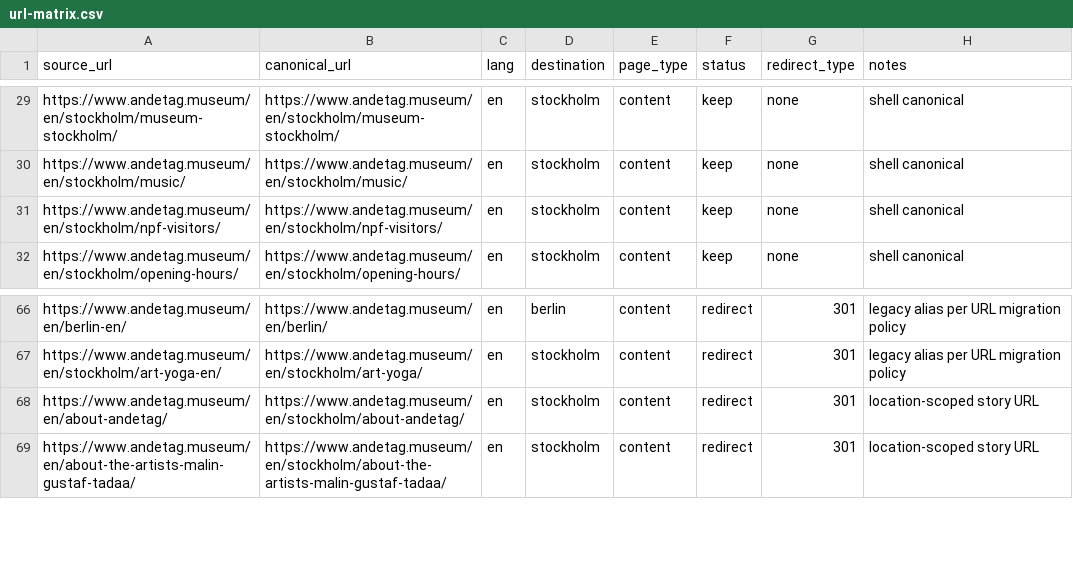
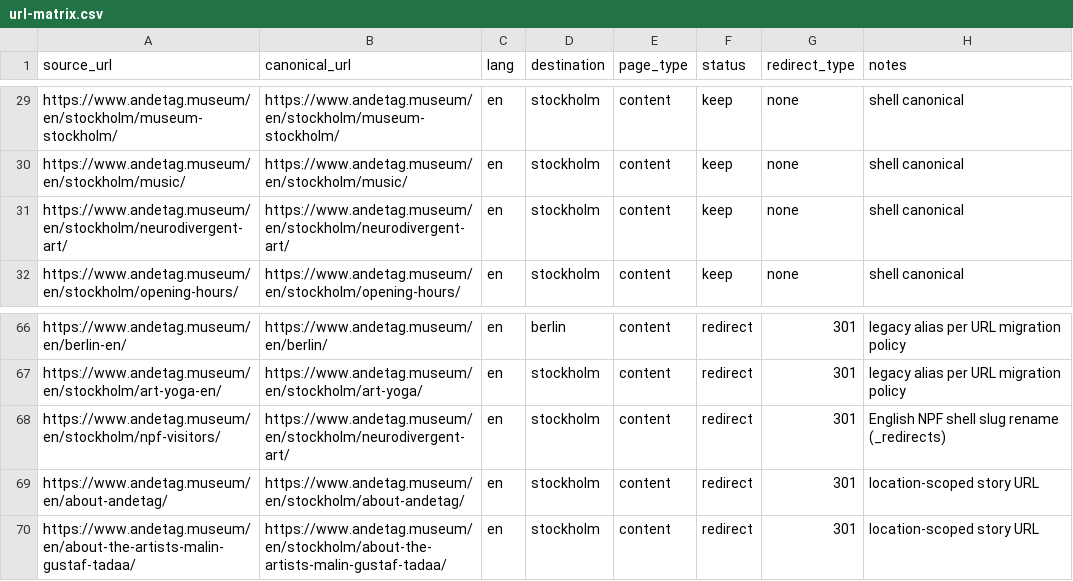
Before and after one commit to guff-se/andetag-web, a CSV file: docs/url-matrix.csv, drawn as a sheet; only a part is shown, gaps mark what is left out.

```diff
--- a/docs/url-matrix.csv
+++ b/docs/url-matrix.csv
@@ -30,3 +30,3 @@ https://www.andetag.museum/en/stockholm/museum-stockholm/,https://www.andetag.mu
 https://www.andetag.museum/en/stockholm/music/,https://www.andetag.museum/en/stockholm/music/,en,stockholm,content,keep,none,shell canonical
-https://www.andetag.museum/en/stockholm/npf-visitors/,https://www.andetag.museum/en/stockholm/npf-visitors/,en,stockholm,content,keep,none,shell canonical
+https://www.andetag.museum/en/stockholm/neurodivergent-art/,https://www.andetag.museum/en/stockholm/neurodivergent-art/,en,stockholm,content,keep,none,shell canonical
 https://www.andetag.museum/en/stockholm/opening-hours/,https://www.andetag.museum/en/stockholm/opening-hours/,en,stockholm,content,keep,none,shell canonical
@@ -67,2 +67,3 @@ https://www.andetag.museum/en/berlin-en/,https://www.andetag.museum/en/berlin/,e
 https://www.andetag.museum/en/stockholm/art-yoga-en/,https://www.andetag.museum/en/stockholm/art-yoga/,en,stockholm,content,redirect,301,legacy alias per URL migration policy
+https://www.andetag.museum/en/stockholm/npf-visitors/,https://www.andetag.museum/en/stockholm/neurodivergent-art/,en,stockholm,content,redirect,301,English NPF shell slug rename (_redirects)
 https://www.andetag.museum/en/about-andetag/,https://www.andetag.museum/en/stockholm/about-andetag/,en,stockholm,content,redirect,301,location-scoped story URL
```
Also changed, not shown: 20 other files.
